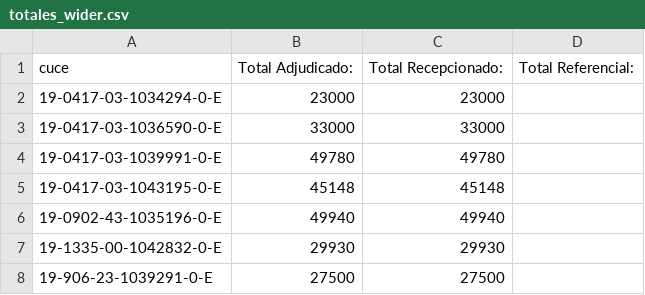
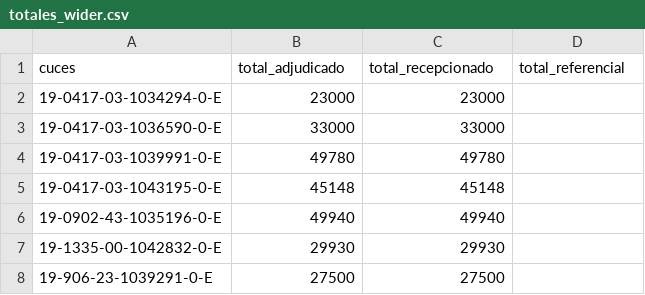
Before and after one commit to lab-tecnosocial/datos-sicoes, a CSV file: todo/covid/v2/totales_wider.csv, drawn as a sheet; only a part is shown.

Commit message:
fix: nombres de columnas

```diff
--- a/todo/covid/v2/totales_wider.csv
+++ b/todo/covid/v2/totales_wider.csv
@@ -1,2 +1,2 @@
-cuce,Total Adjudicado:,Total Recepcionado:,Total Referencial:
+cuces,total_adjudicado,total_recepcionado,total_referencial
 19-0417-03-1034294-0-E,23000,23000,
```
Also changed, not shown: 2 other files.
